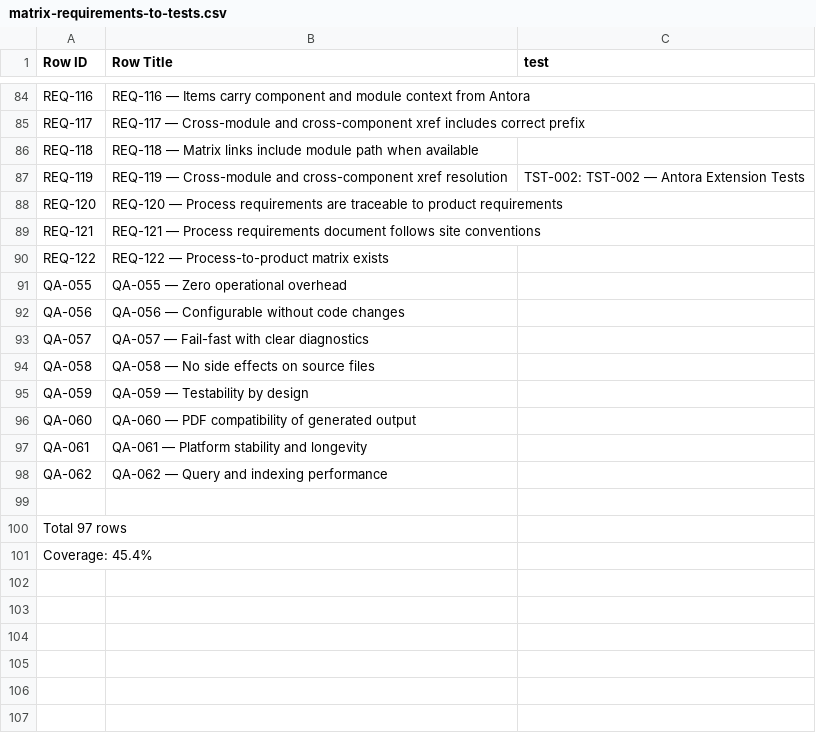
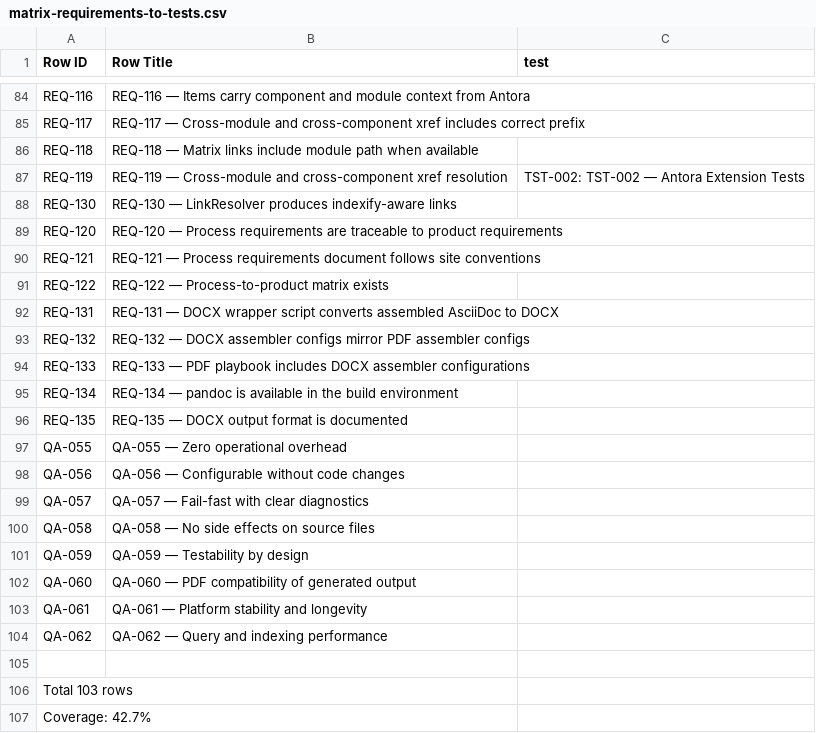
Before and after one commit to rattermeyer/antora-tracer, a CSV file: examples/tracer/modules/ROOT/attachments/traceability/matrix-requirements-to-tests.csv, drawn as a sheet; only a part is shown, gaps mark what is left out.

```diff
--- a/examples/tracer/modules/ROOT/attachments/traceability/matrix-requirements-to-tests.csv
+++ b/examples/tracer/modules/ROOT/attachments/traceability/matrix-requirements-to-tests.csv
@@ -87,2 +87,3 @@ REQ-118,REQ-118 — Matrix links include module path when available,
 REQ-119,REQ-119 — Cross-module and cross-component xref resolution,TST-002: TST-002 — Antora Extension Tests
+REQ-130,REQ-130 — LinkResolver produces indexify-aware links,
 REQ-120,REQ-120 — Process requirements are traceable to product requirements,
@@ -90,2 +91,7 @@ REQ-121,REQ-121 — Process requirements document follows site conventions,
 REQ-122,REQ-122 — Process-to-product matrix exists,
+REQ-131,REQ-131 — DOCX wrapper script converts assembled AsciiDoc to DOCX,
+REQ-132,REQ-132 — DOCX assembler configs mirror PDF assembler configs,
+REQ-133,REQ-133 — PDF playbook includes DOCX assembler configurations,
+REQ-134,REQ-134 — pandoc is available in the build environment,
+REQ-135,REQ-135 — DOCX output format is documented,
 QA-055,QA-055 — Zero operational overhead,
@@ -99,3 +105,3 @@ QA-062,QA-062 — Query and indexing performance,
 
-Total 97 rows
-Coverage: 45.4%
+Total 103 rows
+Coverage: 42.7%
```
Also changed, not shown: examples/tracer/modules/ROOT/attachments/traceability/matrix-requirements-to-design.csv, examples/tracer/modules/ROOT/attachments/traceability/nodes.csv, 34 other files.
